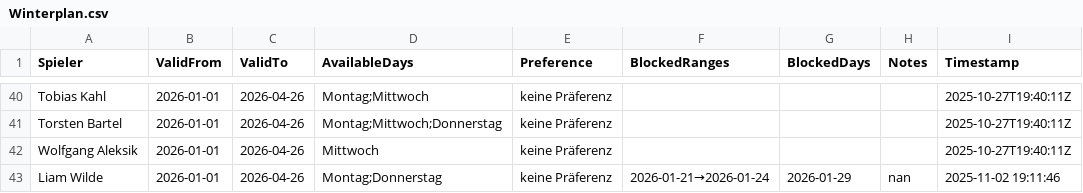
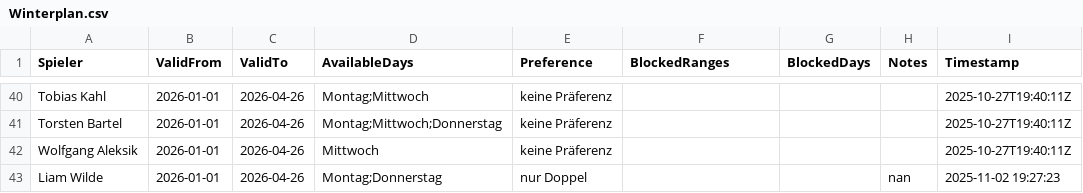
Before and after one commit to liamw8lde/Winter-2024_2025-Training-PLan, a CSV file: Winterplan.csv, drawn as a sheet; only a part is shown, gaps mark what is left out.

Commit message:
Update Präferenzen für Liam Wilde

```diff
--- a/Winterplan.csv
+++ b/Winterplan.csv
@@ -42,2 +42,2 @@ Torsten Bartel,2026-01-01,2026-04-26,Montag;Mittwoch;Donnerstag,keine Präferenz
 Wolfgang Aleksik,2026-01-01,2026-04-26,Mittwoch,keine Präferenz,,,,2025-10-27T19:40:11Z
-Liam Wilde,2026-01-01,2026-04-26,Montag;Donnerstag,keine Präferenz,2026-01-21→2026-01-24,2026-01-29,nan,2025-11-02 19:11:46
+Liam Wilde,2026-01-01,2026-04-26,Montag;Donnerstag,nur Doppel,,,nan,2025-11-02 19:27:23
```
